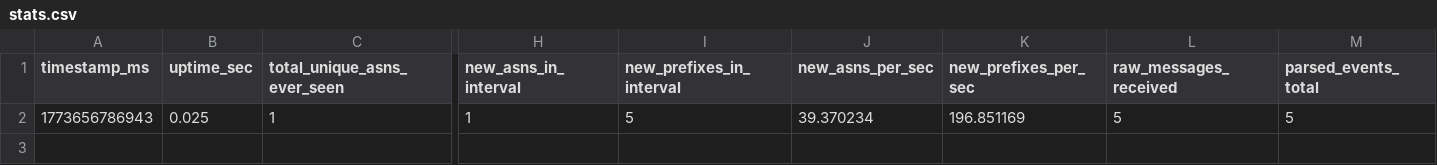
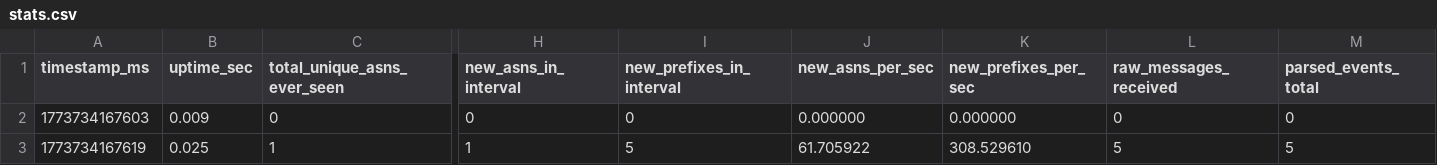
Before and after one commit to AlexeyVasilev/ASNPrefixMap, a CSV file: stats.csv, drawn as a sheet; only a part is shown, gaps mark what is left out; addresses are those after the commit; rows hold the shown columns only; the diff names each change by its address in the sheet, - before the commit and + after, or states it on an @@ line.

Commit message:
perf: remove avoidable prefix churn in ingest hot path

```diff
--- a/stats.csv
+++ b/stats.csv
+row 2: 1773734167603 | 0.009 | 0 | 0 | 0 | 0.000000 | 0.000000 | 0 | 0
-A3 (timestamp_ms): 1773656786943
+A3 (timestamp_ms): 1773734167619
-J3 (new_asns_per_sec): 39.370234
+J3 (new_asns_per_sec): 61.705922
-K3 (new_prefixes_per_sec): 196.851169
+K3 (new_prefixes_per_sec): 308.529610
```
Also changed, not shown: 10 other files.
